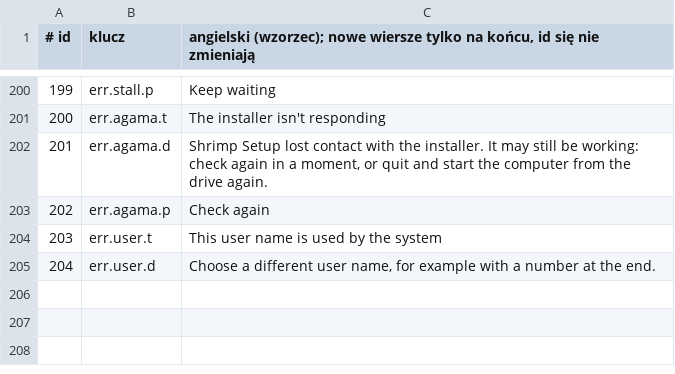
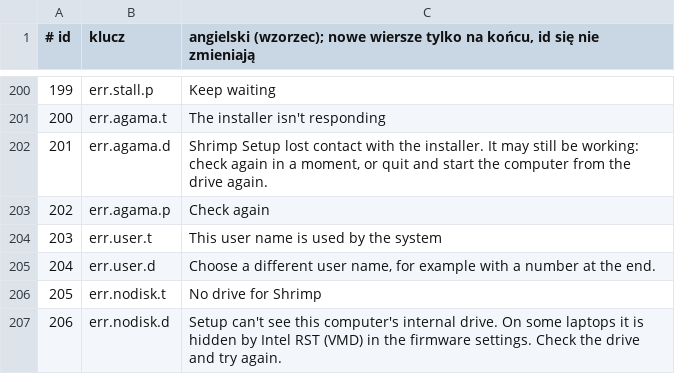
Before and after one commit to Wojciech-Ciesielski/ShrimpWorking, a TSV file: boxes/setup/i18n/_keys.tsv, drawn as a sheet; only a part is shown, gaps mark what is left out.

```diff
--- a/boxes/setup/i18n/_keys.tsv
+++ b/boxes/setup/i18n/_keys.tsv
@@ -205 +205,3 @@
 204	err.user.d	Choose a different user name, for example with a number at the end.
+205	err.nodisk.t	No drive for Shrimp
+206	err.nodisk.d	Setup can't see this computer's internal drive. On some laptops it is hidden by Intel RST (VMD) in the firmware settings. Check the drive and try again.
```
Also changed, not shown: 9 other files.
